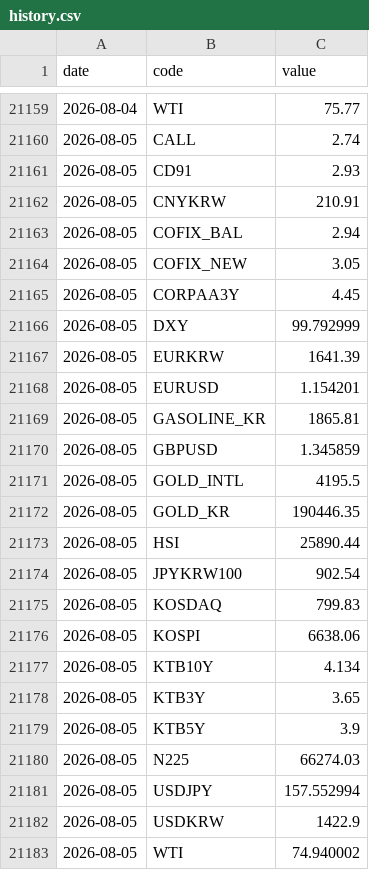
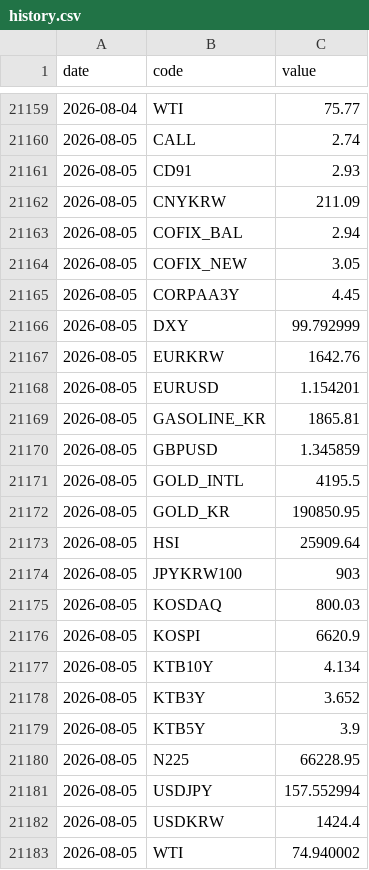
Before and after one commit to gpflatls-oss/invest-dashboard, a CSV file: history.csv, drawn as a sheet; only a part is shown, gaps mark what is left out.

```diff
--- a/history.csv
+++ b/history.csv
@@ -21161,3 +21161,3 @@ date,code,value
 2026-08-05,CD91,2.93
-2026-08-05,CNYKRW,210.91
+2026-08-05,CNYKRW,211.09
 2026-08-05,COFIX_BAL,2.94
@@ -21166,3 +21166,3 @@ date,code,value
 2026-08-05,DXY,99.792999
-2026-08-05,EURKRW,1641.39
+2026-08-05,EURKRW,1642.76
 2026-08-05,EURUSD,1.154201
@@ -21171,13 +21171,13 @@ date,code,value
 2026-08-05,GOLD_INTL,4195.5
-2026-08-05,GOLD_KR,190446.35
-2026-08-05,HSI,25890.44
-2026-08-05,JPYKRW100,902.54
-2026-08-05,KOSDAQ,799.83
-2026-08-05,KOSPI,6638.06
+2026-08-05,GOLD_KR,190850.95
+2026-08-05,HSI,25909.64
+2026-08-05,JPYKRW100,903
+2026-08-05,KOSDAQ,800.03
+2026-08-05,KOSPI,6620.9
 2026-08-05,KTB10Y,4.134
-2026-08-05,KTB3Y,3.65
+2026-08-05,KTB3Y,3.652
 2026-08-05,KTB5Y,3.9
-2026-08-05,N225,66274.03
+2026-08-05,N225,66228.95
 2026-08-05,USDJPY,157.552994
-2026-08-05,USDKRW,1422.9
+2026-08-05,USDKRW,1424.4
 2026-08-05,WTI,74.940002
```
Also changed, not shown: 1 other file.
